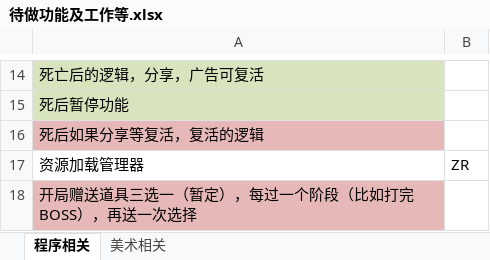
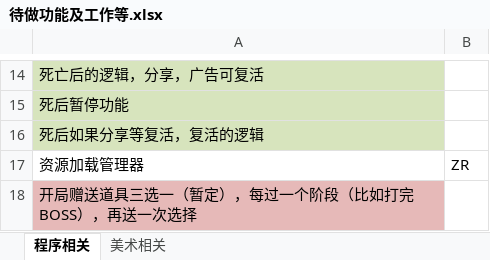
Before and after one commit to dreamirror/Running, an Excel workbook: 进度文档/待做功能及工作等.xlsx, sheet 程序相关, drawn as a sheet; only a part is shown, gaps mark what is left out; values as stored, in another font and other column widths than the file's, no borders; charts and pictures not drawn; the diff names each change by its address in the sheet, - before the commit and + after, or states it on an @@ line.

```diff
--- a/进度文档/待做功能及工作等.xlsx (sheet 程序相关)
+++ b/进度文档/待做功能及工作等.xlsx (sheet 程序相关)
-A16 fill: #E6B9B8
+A16 fill: #D7E4BD
```
Also changed, not shown: 8 other files.
